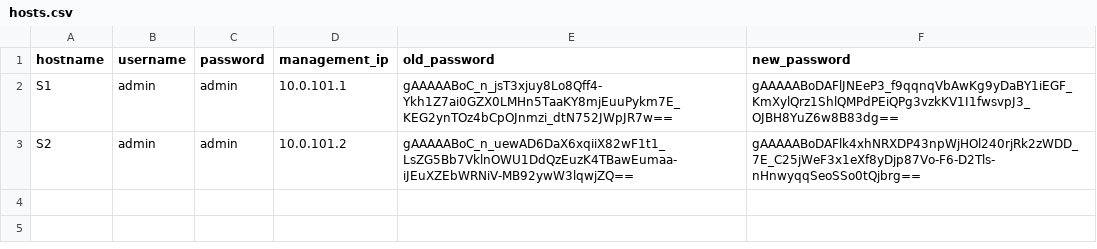
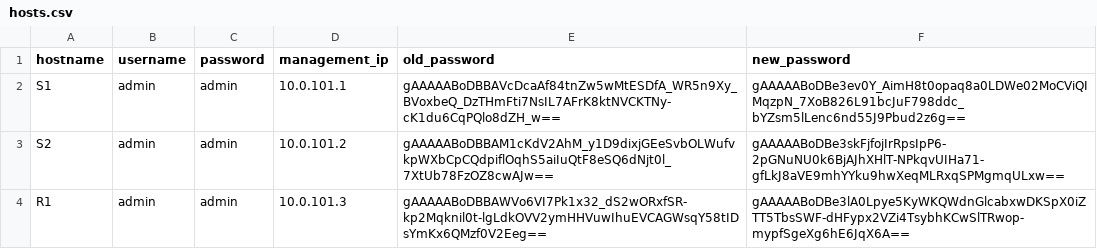
Before and after one commit to CUBoulder-Ashwin/NAutoHUB, a CSV file: NSOT/IPAM/hosts.csv, drawn as a sheet.

```diff
--- a/NSOT/IPAM/hosts.csv
+++ b/NSOT/IPAM/hosts.csv
@@ -1,3 +1,4 @@
 hostname,username,password,management_ip,old_password,new_password
-S1,admin,admin,10.0.101.1,gAAAAABoC_n_jsT3xjuy8Lo8Qff4-Ykh1Z7ai0GZX0LMHn5TaaKY8mjEuuPykm7E_KEG2ynTOz4bCpOJnmzi_dtN752JWpJR7w==,gAAAAABoDAFlJNEeP3_f9qqnqVbAwKg9yDaBY1iEGF_KmXylQrz1ShlQMPdPEiQPg3vzkKV1I1fwsvpJ3_OJBH8YuZ6w8B83dg==
-S2,admin,admin,10.0.101.2,gAAAAABoC_n_uewAD6DaX6xqiiX82wF1t1_LsZG5Bb7VklnOWU1DdQzEuzK4TBawEumaa-iJEuXZEbWRNiV-MB92ywW3lqwjZQ==,gAAAAABoDAFlk4xhNRXDP43npWjHOl240rjRk2zWDD_7E_C25jWeF3x1eXf8yDjp87Vo-F6-D2Tls-nHnwyqqSeoSSo0tQjbrg==
+S1,admin,admin,10.0.101.1,gAAAAABoDBBAVcDcaAf84tnZw5wMtESDfA_WR5n9Xy_BVoxbeQ_DzTHmFti7NsIL7AFrK8ktNVCKTNy-cK1du6CqPQlo8dZH_w==,gAAAAABoDBe3ev0Y_AimH8t0opaq8a0LDWe02MoCViQIMqzpN_7XoB826L91bcJuF798ddc_bYZsm5lLenc6nd55J9Pbud2z6g==
+S2,admin,admin,10.0.101.2,gAAAAABoDBBAM1cKdV2AhM_y1D9dixjGEeSvbOLWufvkpWXbCpCQdpiflOqhS5aiIuQtF8eSQ6dNjt0l_7XtUb78FzOZ8cwAJw==,gAAAAABoDBe3skFjfojIrRpsIpP6-2pGNuNU0k6BjAJhXHlT-NPkqvUIHa71-gfLkJ8aVE9mhYYku9hwXeqMLRxqSPMgmqULxw==
+R1,admin,admin,10.0.101.3,gAAAAABoDBBAWVo6VI7Pk1x32_dS2wORxfSR-kp2Mqknil0t-lgLdkOVV2ymHHVuwIhuEVCAGWsqY58tIDsYmKx6QMzf0V2Eeg==,gAAAAABoDBe3lA0Lpye5KyWKQWdnGlcabxwDKSpX0iZTT5TbsSWF-dHFypx2VZi4TsybhKCwSlTRwop-mypfSgeXg6hE6JqX6A==
```
Also changed, not shown: 5 other files.
